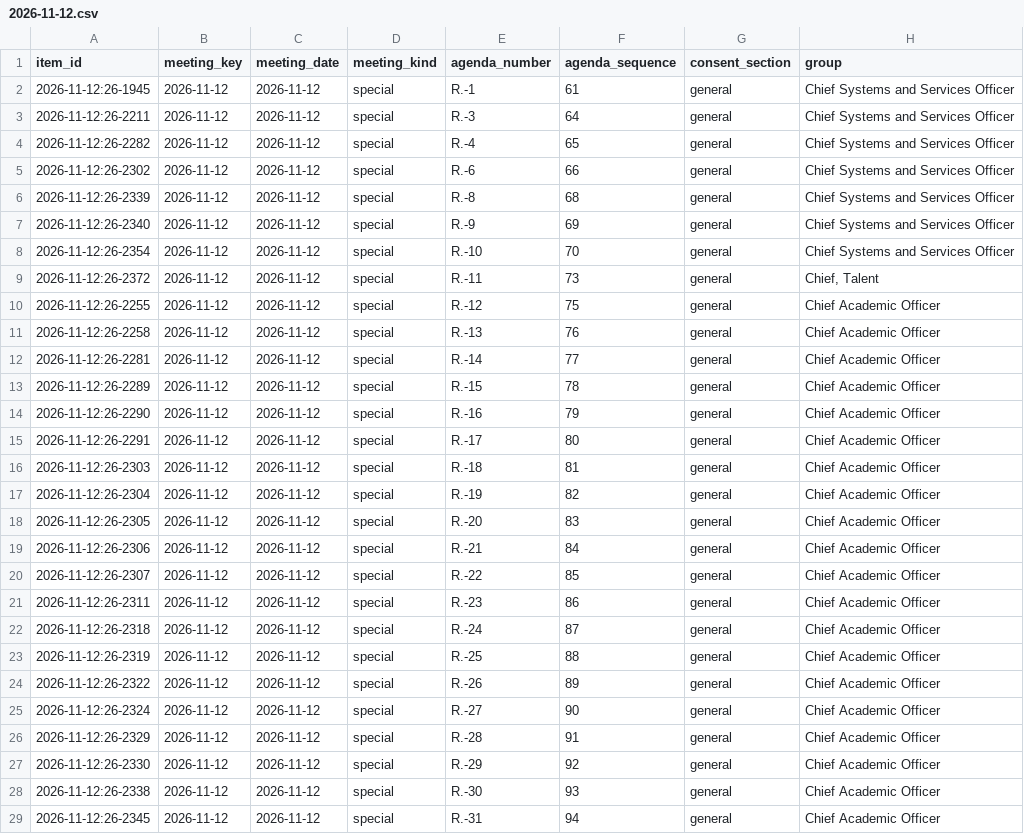
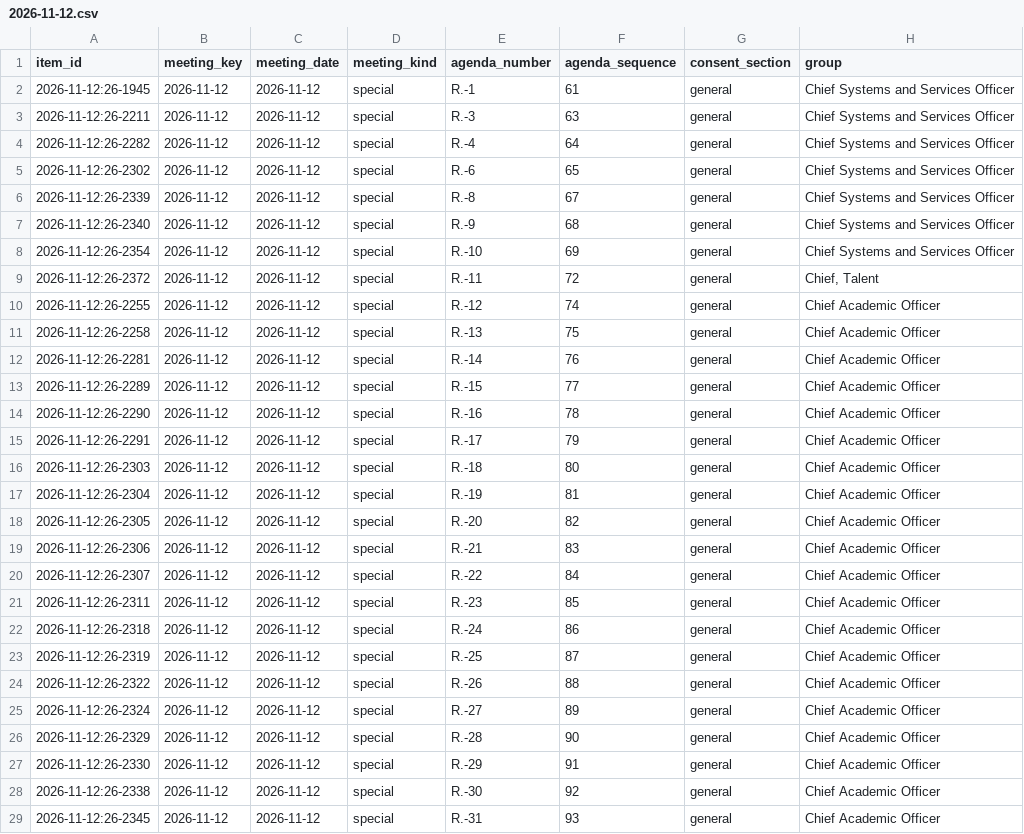
Before and after one commit to oakvs/ousd-consent-data, a CSV file: data/exports/meetings/2026-11-12.csv, drawn as a sheet; only a part is shown; the diff covers the shown part only; the diff names each change by its address in the sheet, - before the commit and + after, or states it on an @@ line.

```diff
--- a/data/exports/meetings/2026-11-12.csv
+++ b/data/exports/meetings/2026-11-12.csv
-F3 (agenda_sequence): 64
+F3 (agenda_sequence): 63
-F4 (agenda_sequence): 65
+F4 (agenda_sequence): 64
-F5 (agenda_sequence): 66
+F5 (agenda_sequence): 65
-F6 (agenda_sequence): 68
+F6 (agenda_sequence): 67
-F7 (agenda_sequence): 69
+F7 (agenda_sequence): 68
-F8 (agenda_sequence): 70
+F8 (agenda_sequence): 69
-F9 (agenda_sequence): 73
+F9 (agenda_sequence): 72
-F10 (agenda_sequence): 75
+F10 (agenda_sequence): 74
-F11 (agenda_sequence): 76
+F11 (agenda_sequence): 75
-F12 (agenda_sequence): 77
+F12 (agenda_sequence): 76
-F13 (agenda_sequence): 78
+F13 (agenda_sequence): 77
-F14 (agenda_sequence): 79
+F14 (agenda_sequence): 78
-F15 (agenda_sequence): 80
+F15 (agenda_sequence): 79
-F16 (agenda_sequence): 81
+F16 (agenda_sequence): 80
-F17 (agenda_sequence): 82
+F17 (agenda_sequence): 81
-F18 (agenda_sequence): 83
+F18 (agenda_sequence): 82
-F19 (agenda_sequence): 84
+F19 (agenda_sequence): 83
-F20 (agenda_sequence): 85
+F20 (agenda_sequence): 84
-F21 (agenda_sequence): 86
+F21 (agenda_sequence): 85
-F22 (agenda_sequence): 87
+F22 (agenda_sequence): 86
-F23 (agenda_sequence): 88
+F23 (agenda_sequence): 87
-F24 (agenda_sequence): 89
+F24 (agenda_sequence): 88
-F25 (agenda_sequence): 90
+F25 (agenda_sequence): 89
-F26 (agenda_sequence): 91
+F26 (agenda_sequence): 90
-F27 (agenda_sequence): 92
+F27 (agenda_sequence): 91
-F28 (agenda_sequence): 93
+F28 (agenda_sequence): 92
-F29 (agenda_sequence): 94
+F29 (agenda_sequence): 93
```
Also changed, not shown: 9 edited cells elsewhere in this file, data/exports/meetings.csv, 7 other files.
